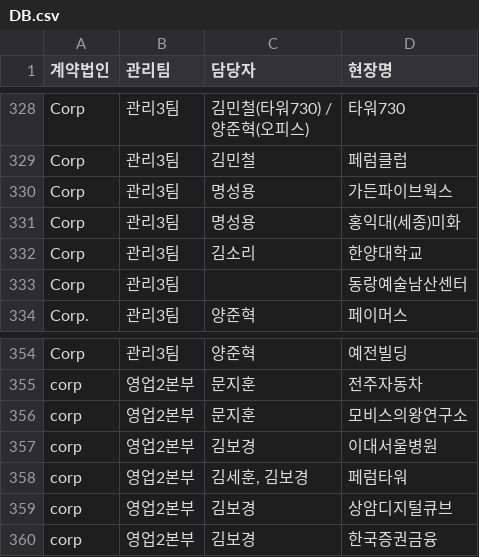
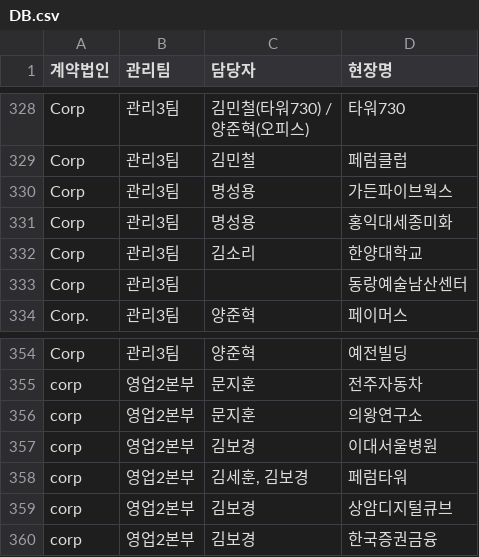
Before and after one commit to bs-health/bs, a CSV file: DB.csv, drawn as a sheet; only a part is shown, gaps mark what is left out; the diff covers the shown part only.

```diff
--- a/DB.csv
+++ b/DB.csv
@@ -331,3 +331,3 @@ Corp,관리3팀,김민철,페럼클럽
 Corp,관리3팀,명성용,가든파이브웍스
-Corp,관리3팀,명성용,홍익대(세종)미화
+Corp,관리3팀,명성용,홍익대세종미화
 Corp,관리3팀,김소리,한양대학교
@@ -356,3 +356,3 @@ Corp,관리3팀,양준혁,예전빌딩
 corp,영업2본부,문지훈,전주자동차
-corp,영업2본부,문지훈,모비스의왕연구소
+corp,영업2본부,문지훈,의왕연구소
 corp,영업2본부,김보경,이대서울병원
```
Also changed, not shown: 9 edited cells elsewhere in this file, 1 other file.
